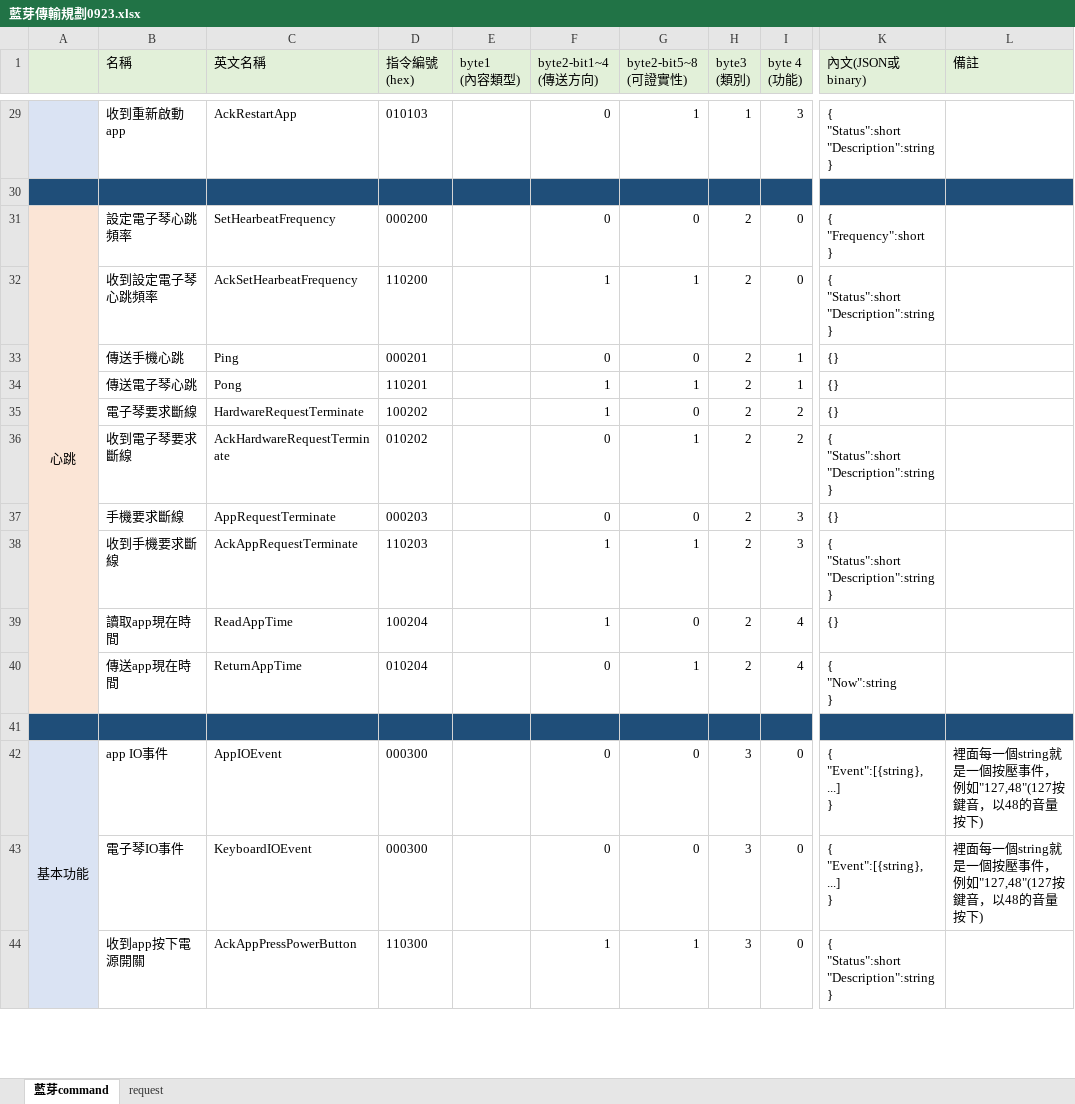
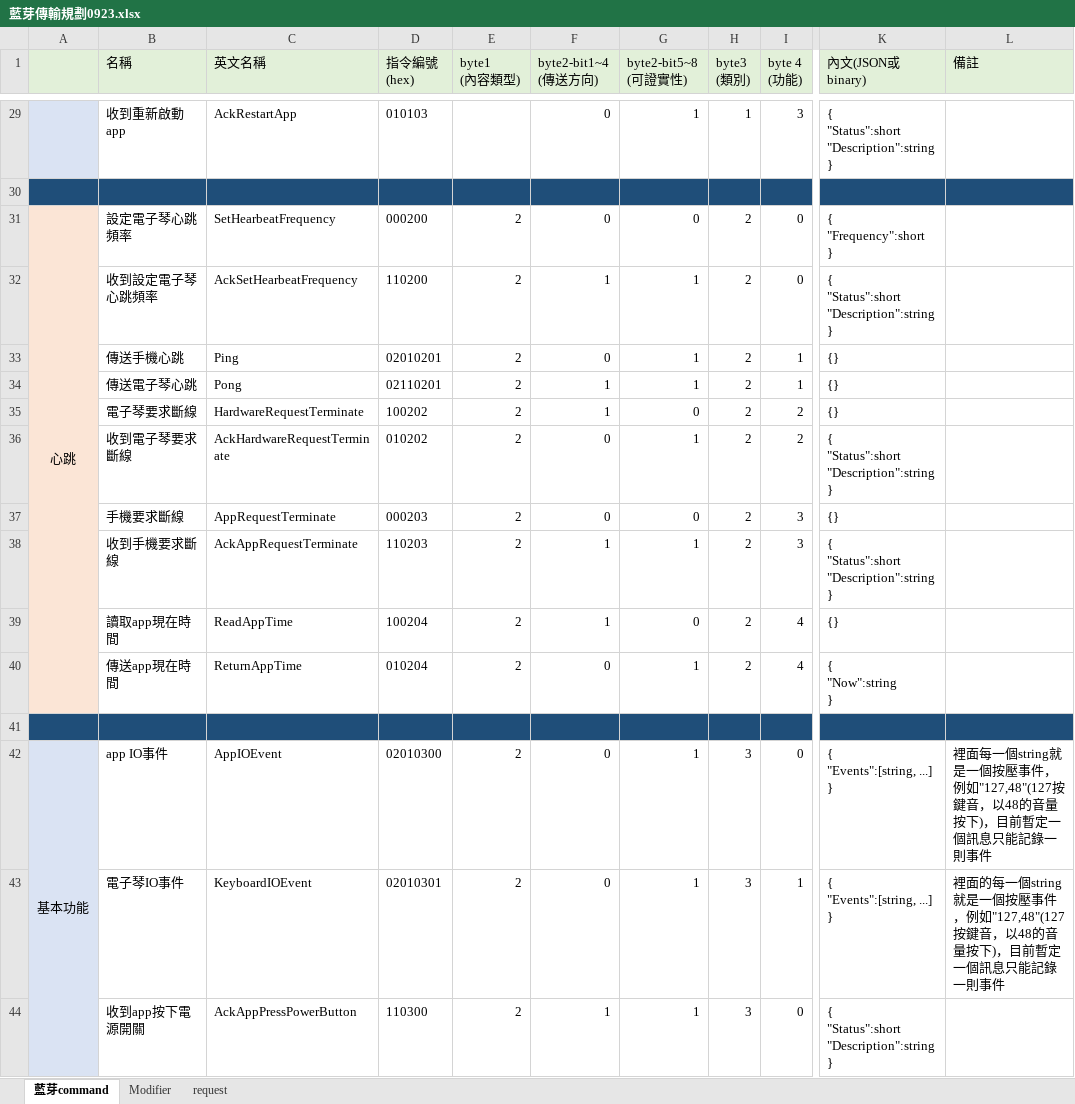
Before and after one commit to lisyaoran51/MeteoKB2, an Excel workbook: 藍芽傳輸規劃0923.xlsx, sheet 藍芽command, drawn as a sheet; only a part is shown, gaps mark what is left out; values as stored, in another font and other column widths than the file's, no borders; ↵ is a line break in a cell; the diff covers the shown part only; the diff names each change by its address in the sheet, - before the commit and + after, or states it on an @@ line.

```diff
--- a/藍芽傳輸規劃0923.xlsx (sheet 藍芽command)
+++ b/藍芽傳輸規劃0923.xlsx (sheet 藍芽command)
+sheet tab: Modifier
-E31:E40 (byte1 (內容類型)): (empty)
+E31:E40 (byte1 (內容類型)): 2
-D33 (指令編號 (hex)): 000201
+D33 (指令編號 (hex)): 02010201
-G33 (byte2-bit5~8 (可證實性)): 0
+G33 (byte2-bit5~8 (可證實性)): 1
-D34 (指令編號 (hex)): 110201
+D34 (指令編號 (hex)): 02110201
-D42 (指令編號 (hex)): 000300
+D42 (指令編號 (hex)): 02010300
-E42:E44 (byte1 (內容類型)): (empty)
+E42:E44 (byte1 (內容類型)): 2
-G42:G43 (byte2-bit5~8 (可證實性)): 0
+G42:G43 (byte2-bit5~8 (可證實性)): 1
-K42:K43 (內文(JSON或binary)): { ↵ "Event":[{string}, ...] ↵ }
+K42:K43 (內文(JSON或binary)): { ↵ "Events":[string, ...] ↵ }
-L42 (備註): …量按下)
+L42 (備註): …量按下)，目前暫定一個訊息只能記錄一則事件
-D43 (指令編號 (hex)): 000300
+D43 (指令編號 (hex)): 02010301
-I43 (byte 4 (功能)): 0
+I43 (byte 4 (功能)): 1
-L43 (備註): 裡面每一個string就是一個按壓事件，例如"127,48"(127按鍵音，以48的音量按下)
+L43 (備註): 裡面的每一個string就是一個按壓事件，例如"127,48"(127按鍵音，以48的音量按下)，目前暫定一個訊息只能記錄一則事件
```
Also changed, not shown: 3 added rows, 2 removed rows, 400 edited cells and cell formats elsewhere in this sheet, 2 other files.
